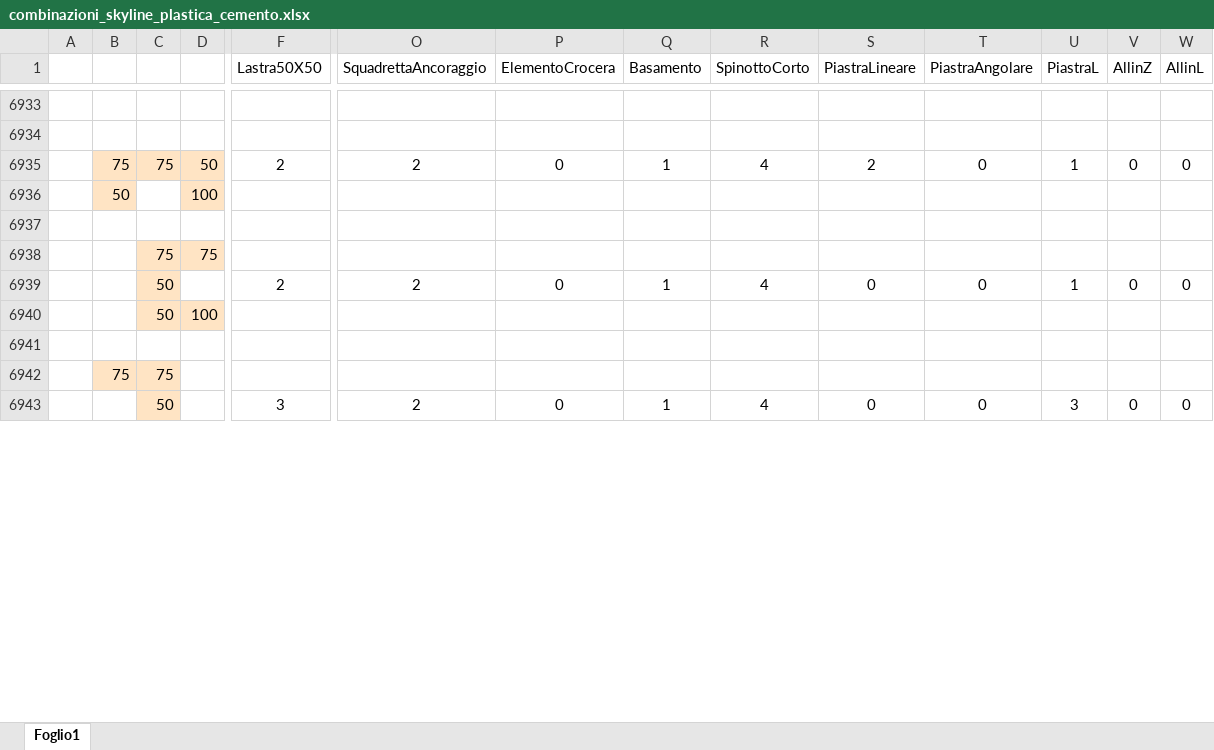
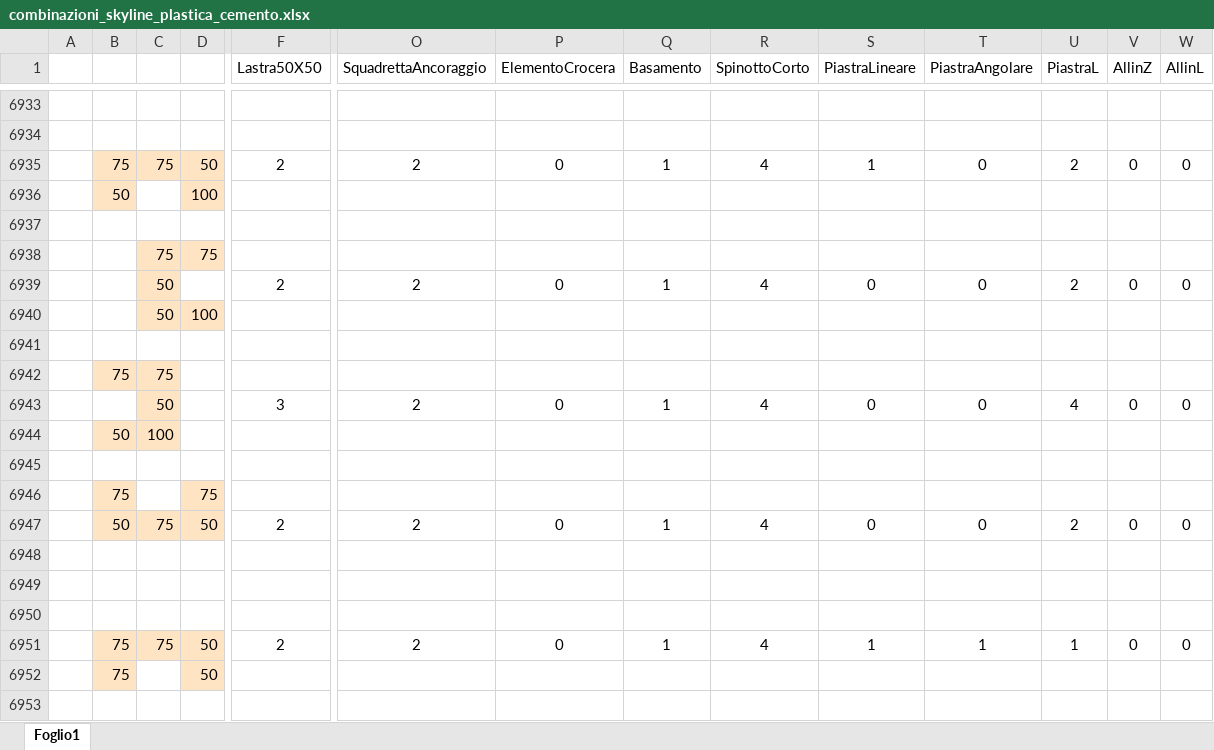
Before and after one commit to paltasoft/rcl, an Excel workbook: combinazioni_skyline_plastica_cemento.xlsx, sheet Foglio1, drawn as a sheet; only a part is shown, gaps mark what is left out; the shorter side is filled out with more unchanged rows; values as stored, in another font and other column widths than the file's, no borders; rows hold the shown columns only; the diff covers the shown part only; the diff names each change by its address in the sheet, - before the commit and + after, or states it on an @@ line.

Commit message:
UPDATE

```diff
--- a/combinazioni_skyline_plastica_cemento.xlsx (sheet Foglio1)
+++ b/combinazioni_skyline_plastica_cemento.xlsx (sheet Foglio1)
-S6935 (PiastraLineare): 2
+S6935 (PiastraLineare): 1
-U6935 (PiastraL): 1
+U6935 (PiastraL): 2
-U6939 (PiastraL): 1
+U6939 (PiastraL): 2
+row 6943:  |  | 50 |  | 3 | 2 | 0 | 1 | 4 | 0 | 0 | 4 | 0 | 0
+row 6945: (empty)
+row 6947:  | 50 | 75 | 50 | 2 | 2 | 0 | 1 | 4 | 0 | 0 | 2 | 0 | 0
+row 6948: (empty)
+row 6949: (empty)
+row 6950: (empty)
+row 6953: (empty)
```
Also changed, not shown: 31 added rows, 38 removed rows, 25 moved rows and 49 edited cells elsewhere in this sheet.
